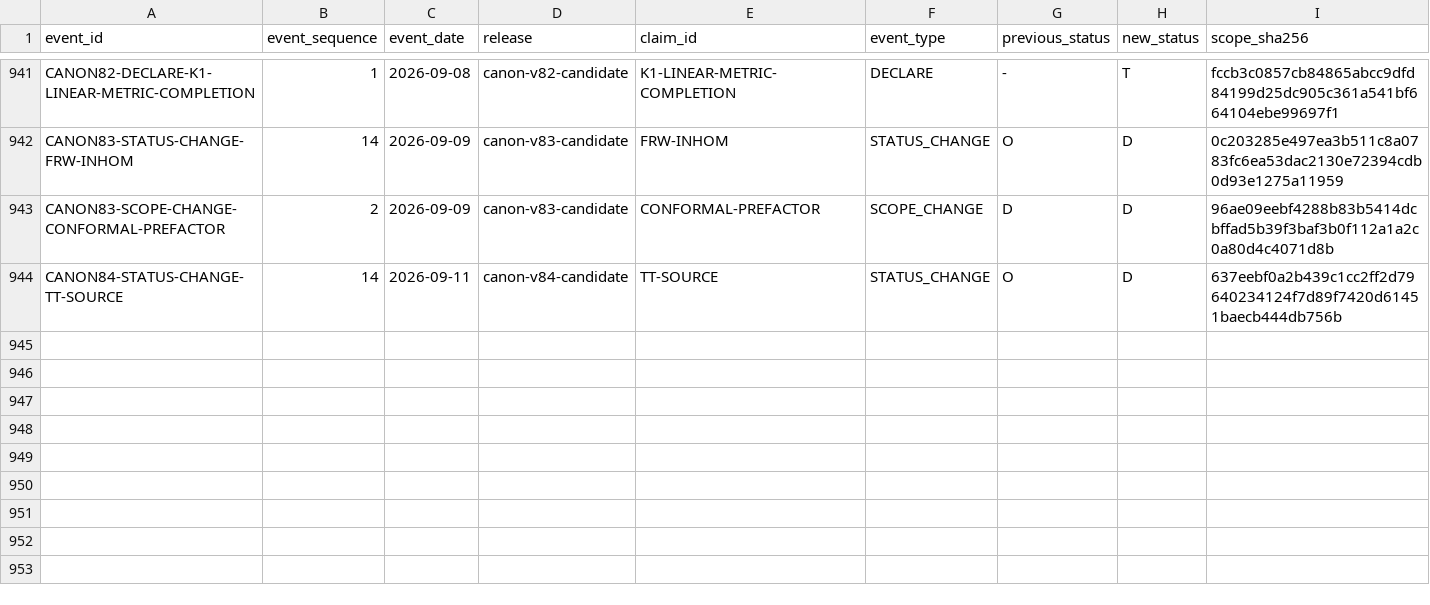
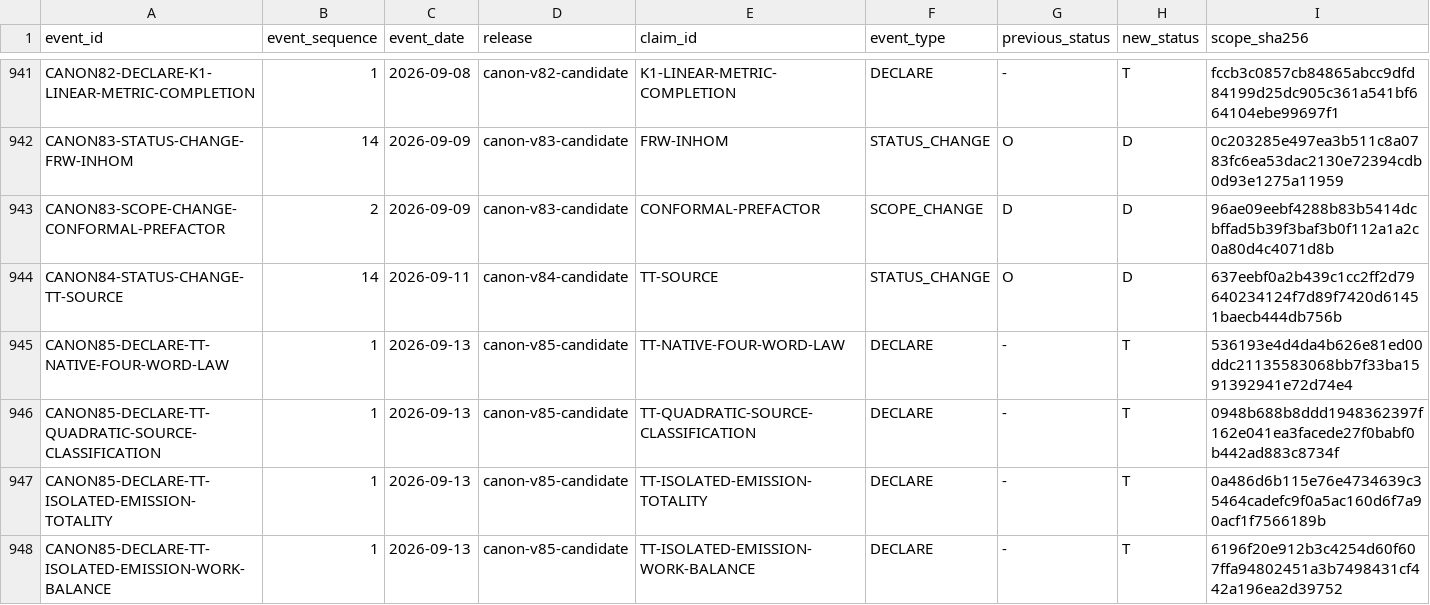
Before and after one commit to mathorn1973/twist-j, a TSV file: canon/HISTORY.tsv, drawn as a sheet; only a part is shown, gaps mark what is left out; rows hold the shown columns only; the diff names each change by its address in the sheet, - before the commit and + after, or states it on an @@ line.

```diff
--- a/canon/HISTORY.tsv
+++ b/canon/HISTORY.tsv
+row 945: CANON85-DECLARE-TT-NATIVE-FOUR-WORD-LAW | 1 | 2026-09-13 | canon-v85-candidate | TT-NATIVE-FOUR-WORD-LAW | DECLARE | - | T | 536193e4d4da4b626e81ed00ddc21135583068bb7f33ba1591392941e72d74e4
+row 946: CANON85-DECLARE-TT-QUADRATIC-SOURCE-CLASSIFICATION | 1 | 2026-09-13 | canon-v85-candidate | TT-QUADRATIC-SOURCE-CLASSIFICATION | DECLARE | - | T | 0948b688b8ddd1948362397f162e041ea3facede27f0babf0b442ad883c8734f
+row 947: CANON85-DECLARE-TT-ISOLATED-EMISSION-TOTALITY | 1 | 2026-09-13 | canon-v85-candidate | TT-ISOLATED-EMISSION-TOTALITY | DECLARE | - | T | 0a486d6b115e76e4734639c35464cadefc9f0a5ac160d6f7a90acf1f7566189b
+row 948: CANON85-DECLARE-TT-ISOLATED-EMISSION-WORK-BALANCE | 1 | 2026-09-13 | canon-v85-candidate | TT-ISOLATED-EMISSION-WORK-BALANCE | DECLARE | - | T | 6196f20e912b3c4254d60f607ffa94802451a3b7498431cf442a196ea2d39752
```
Also changed, not shown: canon/DEPENDENCIES.tsv, canon/EVIDENCE.tsv, 12 other files.
